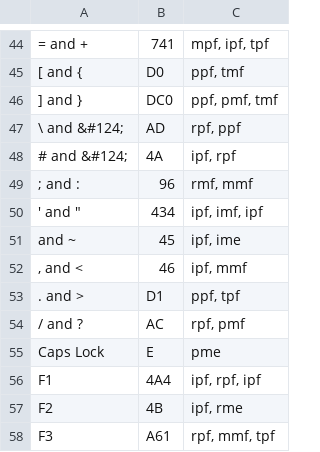
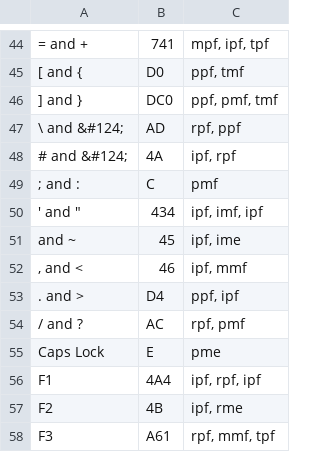
Before and after one commit to InTEGr8or/handex, a CSV file: content/chords.csv, drawn as a sheet; only a part is shown, gaps mark what is left out; the diff covers the shown part only; the diff names each change by its address in the sheet, - before the commit and + after, or states it on an @@ line.

```diff
--- a/content/chords.csv
+++ b/content/chords.csv
-B49: 96
+B49: C
-C49: rmf, mmf
+C49: pmf
-B53: D1
+B53: D4
-C53: ppf, tpf
+C53: ppf, ipf
```
Also changed, not shown: 32 edited cells elsewhere in this file, 19 other files.
